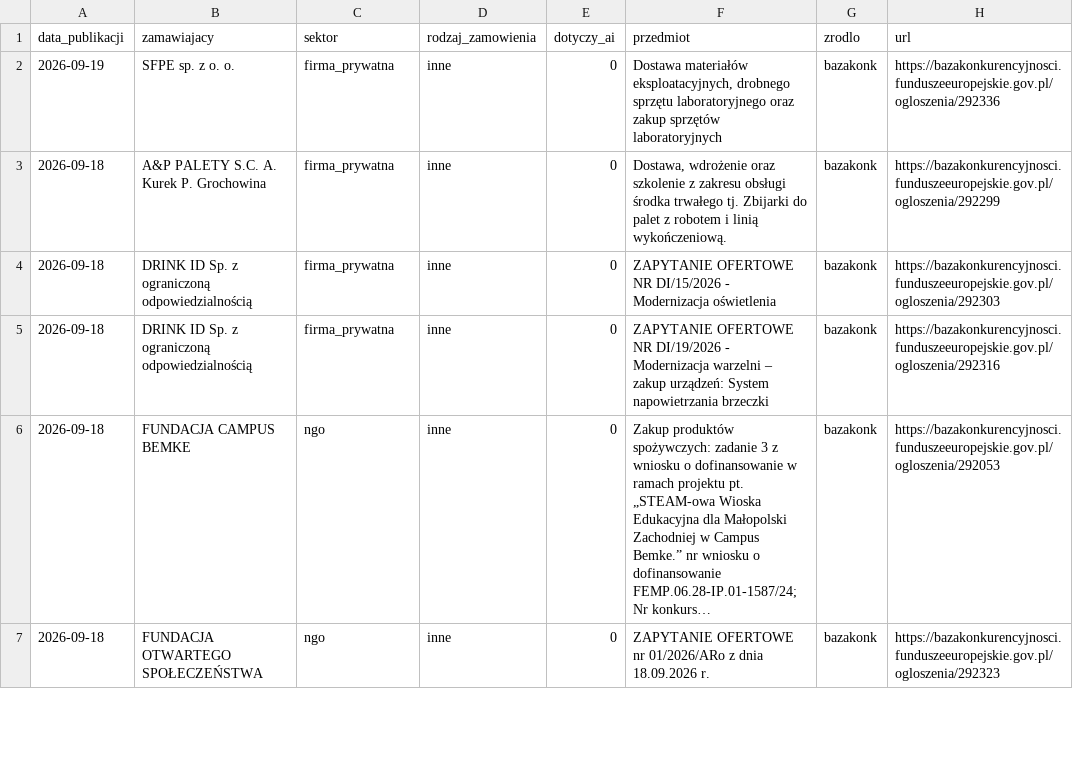
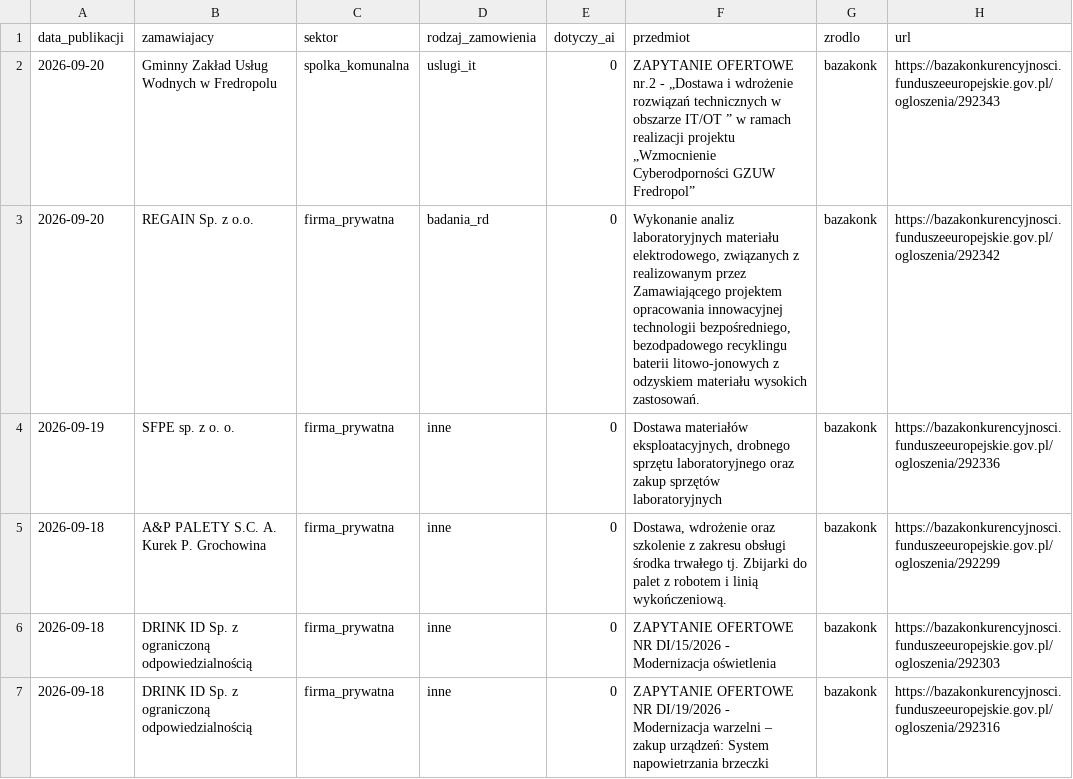
Before and after one commit to sulipl/ai-zamowienia-publiczne, a CSV file: ai-zamowienia-publiczne.csv, drawn as a sheet; only a part is shown; the shorter side is filled out with more unchanged rows; long unchanged cells end in ….

```diff
--- a/ai-zamowienia-publiczne.csv
+++ b/ai-zamowienia-publiczne.csv
@@ -1,2 +1,4 @@
 data_publikacji,zamawiajacy,sektor,rodzaj_zamowienia,dotyczy_ai,przedmiot,zrodlo,url
+2026-09-20,"Gminny Zakład Usług Wodnych w Fredropolu",spolka_komunalna,uslugi_it,0,"ZAPYTANIE OFERTOWE nr.2 - „Dostawa i wdrożenie rozwiązań technicznych w obszarze IT/OT ” w ramach realizacji projektu „Wzmocnienie Cyberodporności GZUW Fredropol”",bazakonk,https://bazakonkurencyjnosci.funduszeeuropejskie.gov.pl/ogloszenia/292343
+2026-09-20,"REGAIN Sp. z o.o.",firma_prywatna,badania_rd,0,"Wykonanie analiz laboratoryjnych materiału elektrodowego, związanych z realizowanym przez Zamawiającego projektem opracowania innowacyjnej technologii bezpośredniego, bezodpadowego recyklingu baterii litowo-jonowych z odzyskiem materiału wysokich zastosowań.",bazakonk,https://bazakonkurencyjnosci.funduszeeuropejskie.gov.pl/ogloszenia/292342
 2026-09-19,"SFPE sp. z o. o.",firma_prywatna,inne,0,"Dostawa materiałów eksploatacyjnych, drobnego sprzętu laboratoryjnego oraz zakup sprzętów laboratoryjnych",bazakonk,https://bazakonkurencyjnosci.funduszeeuropejskie.gov.pl/ogloszenia/292336
```
Also changed, not shown: 2 other files.
